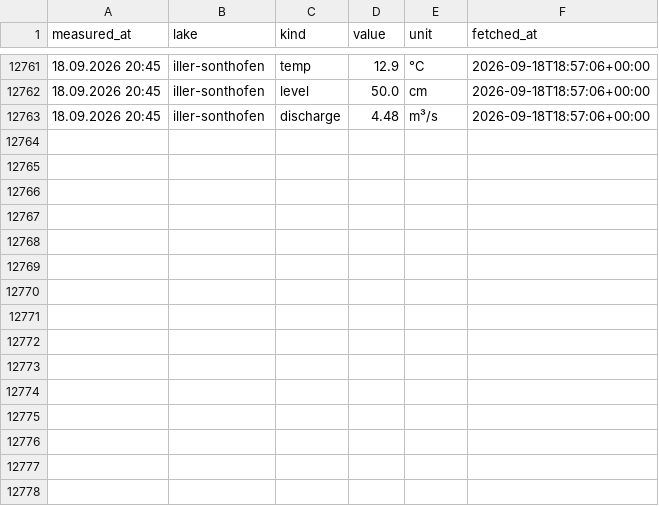
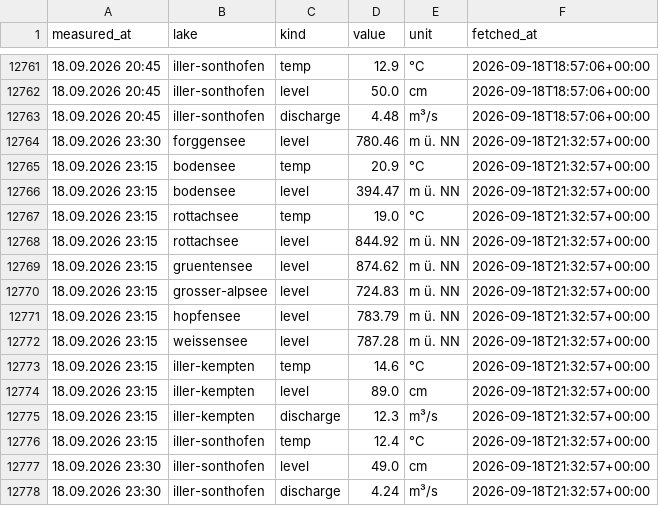
Before and after one commit to nicolaslekai/allgau, a CSV file: data/timeseries/lakes.csv, drawn as a sheet; only a part is shown, gaps mark what is left out.

Commit message:
data: GKD lake snapshot 2026-09-18 21:33 UTC

```diff
--- a/data/timeseries/lakes.csv
+++ b/data/timeseries/lakes.csv
@@ -12763 +12763,16 @@ measured_at,lake,kind,value,unit,fetched_at
 18.09.2026 20:45,iller-sonthofen,discharge,4.48,m³/s,2026-09-18T18:57:06+00:00
+18.09.2026 23:30,forggensee,level,780.46,m ü. NN,2026-09-18T21:32:57+00:00
+18.09.2026 23:15,bodensee,temp,20.9,°C,2026-09-18T21:32:57+00:00
+18.09.2026 23:15,bodensee,level,394.47,m ü. NN,2026-09-18T21:32:57+00:00
+18.09.2026 23:15,rottachsee,temp,19.0,°C,2026-09-18T21:32:57+00:00
+18.09.2026 23:15,rottachsee,level,844.92,m ü. NN,2026-09-18T21:32:57+00:00
+18.09.2026 23:15,gruentensee,level,874.62,m ü. NN,2026-09-18T21:32:57+00:00
+18.09.2026 23:15,grosser-alpsee,level,724.83,m ü. NN,2026-09-18T21:32:57+00:00
+18.09.2026 23:15,hopfensee,level,783.79,m ü. NN,2026-09-18T21:32:57+00:00
+18.09.2026 23:15,weissensee,level,787.28,m ü. NN,2026-09-18T21:32:57+00:00
+18.09.2026 23:15,iller-kempten,temp,14.6,°C,2026-09-18T21:32:57+00:00
+18.09.2026 23:15,iller-kempten,level,89.0,cm,2026-09-18T21:32:57+00:00
+18.09.2026 23:15,iller-kempten,discharge,12.3,m³/s,2026-09-18T21:32:57+00:00
+18.09.2026 23:15,iller-sonthofen,temp,12.4,°C,2026-09-18T21:32:57+00:00
+18.09.2026 23:30,iller-sonthofen,level,49.0,cm,2026-09-18T21:32:57+00:00
+18.09.2026 23:30,iller-sonthofen,discharge,4.24,m³/s,2026-09-18T21:32:57+00:00
```
Also changed, not shown: 1 other file.
